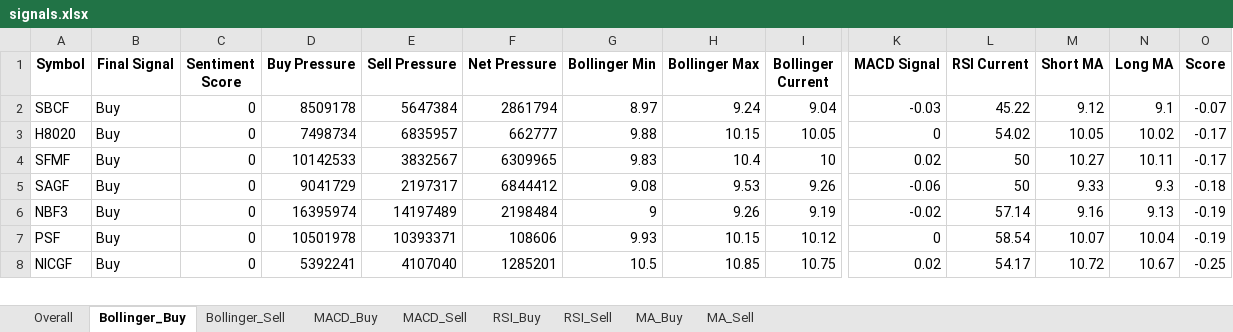
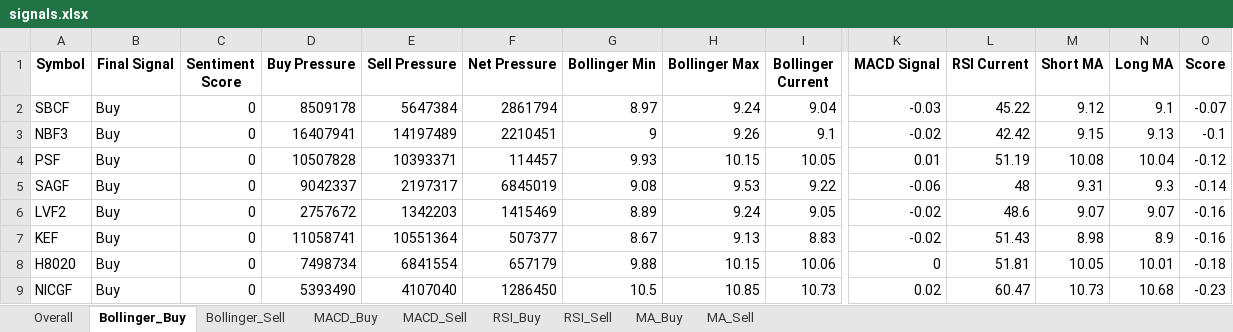
Before and after one commit to subediparas5/nepse-signaling, an Excel workbook: signals.xlsx, sheet Bollinger_Buy, drawn as a sheet; only a part is shown, gaps mark what is left out; values as stored, in another font and other column widths than the file's, no borders; removed rows and columns are numbered as before the commit, all else as after; rows hold the shown columns only; the diff covers the shown part only; the diff names each change by its address in the sheet, - before the commit and + after, or states it on an @@ line.

```diff
--- a/signals.xlsx (sheet Bollinger_Buy)
+++ b/signals.xlsx (sheet Bollinger_Buy)
-row 3: H8020 | Buy | 0 | 7498734 | 6835957 | 662777 | 9.88 | 10.15 | 10.05 | 0 | 54.02 | 10.05 | 10.02 | -0.17
-row 4: SFMF | Buy | 0 | 10142533 | 3832567 | 6309965 | 9.83 | 10.4 | 10 | 0.02 | 50 | 10.27 | 10.11 | -0.17
-row 5: SAGF | Buy | 0 | 9041729 | 2197317 | 6844412 | 9.08 | 9.53 | 9.26 | -0.06 | 50 | 9.33 | 9.3 | -0.18
-D3 (Buy Pressure): 16395974
+D3 (Buy Pressure): 16407941
-F3 (Net Pressure): 2198484
+F3 (Net Pressure): 2210451
-I3 (Bollinger Current): 9.19
+I3 (Bollinger Current): 9.1
-L3 (RSI Current): 57.14
+L3 (RSI Current): 42.42
-M3 (Short MA): 9.16
+M3 (Short MA): 9.15
-O3 (Score): -0.19
+O3 (Score): -0.1
-D4 (Buy Pressure): 10501978
+D4 (Buy Pressure): 10507828
-F4 (Net Pressure): 108606
+F4 (Net Pressure): 114457
-I4 (Bollinger Current): 10.12
+I4 (Bollinger Current): 10.05
-K4 (MACD Signal): 0
+K4 (MACD Signal): 0.01
-L4 (RSI Current): 58.54
+L4 (RSI Current): 51.19
-M4 (Short MA): 10.07
+M4 (Short MA): 10.08
-O4 (Score): -0.19
+O4 (Score): -0.12
+row 5: SAGF | Buy | 0 | 9042337 | 2197317 | 6845019 | 9.08 | 9.53 | 9.22 | -0.06 | 48 | 9.31 | 9.3 | -0.14
+row 6: LVF2 | Buy | 0 | 2757672 | 1342203 | 1415469 | 8.89 | 9.24 | 9.05 | -0.02 | 48.6 | 9.07 | 9.07 | -0.16
+row 7: KEF | Buy | 0 | 11058741 | 10551364 | 507377 | 8.67 | 9.13 | 8.83 | -0.02 | 51.43 | 8.98 | 8.9 | -0.16
+row 8: H8020 | Buy | 0 | 7498734 | 6841554 | 657179 | 9.88 | 10.15 | 10.06 | 0 | 51.81 | 10.05 | 10.01 | -0.18
-D9 (Buy Pressure): 5392241
+D9 (Buy Pressure): 5393490
-F9 (Net Pressure): 1285201
+F9 (Net Pressure): 1286450
-I9 (Bollinger Current): 10.75
+I9 (Bollinger Current): 10.73
-L9 (RSI Current): 54.17
+L9 (RSI Current): 60.47
-M9 (Short MA): 10.72
+M9 (Short MA): 10.73
-N9 (Long MA): 10.67
+N9 (Long MA): 10.68
-O9 (Score): -0.25
+O9 (Score): -0.23
```
Also changed, not shown: 28 added rows, 35 removed rows and 294 edited cells elsewhere in this sheet, sheet Overall, sheet RSI_Buy, sheet MACD_Buy, sheet MA_Buy, sheet RSI_Sell, sheet Bollinger_Sell, 2 more sheets.
